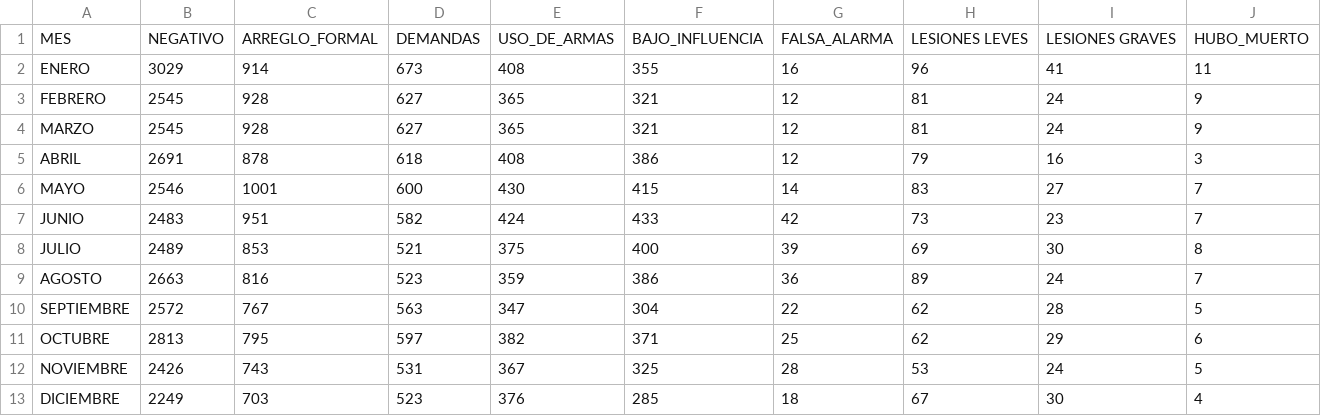
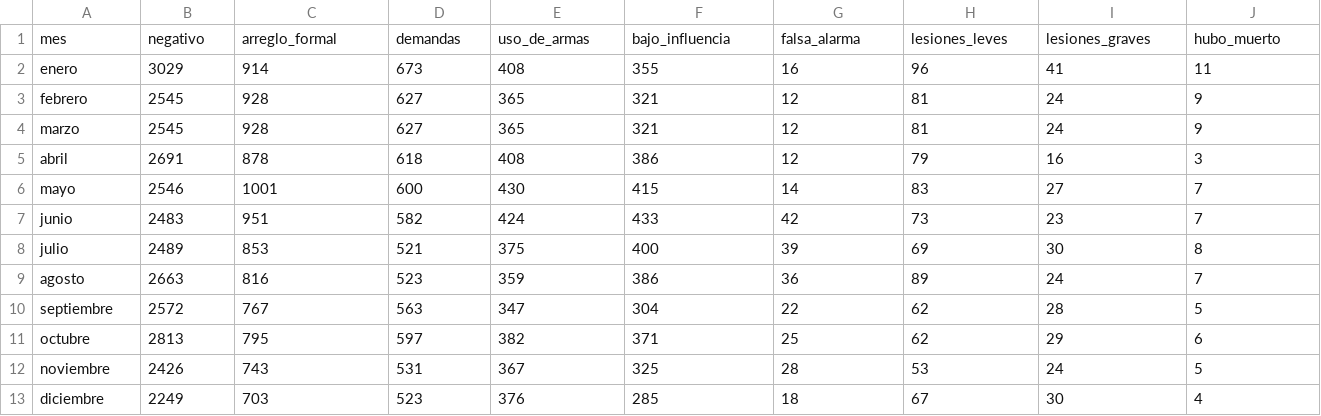
Before and after one commit to idovale/Docker, a CSV file: resources/reportes de violencia intrafamiliar en la paz bolivia.csv, drawn as a sheet.

Commit message:
db change table column names

```diff
--- a/resources/reportes de violencia intrafamiliar en la paz bolivia.csv
+++ b/resources/reportes de violencia intrafamiliar en la paz bolivia.csv
@@ -1,13 +1,13 @@
-MES;NEGATIVO;ARREGLO_FORMAL;DEMANDAS;USO_DE_ARMAS;BAJO_INFLUENCIA;FALSA_ALARMA;LESIONES LEVES;LESIONES GRAVES;HUBO_MUERTO
-ENERO;3029;914;673;408;355;16;96;41;11
-FEBRERO;2545;928;627;365;321;12;81;24;9
-MARZO;2545;928;627;365;321;12;81;24;9
-ABRIL;2691;878;618;408;386;12;79;16;3
-MAYO;2546;1001;600;430;415;14;83;27;7
-JUNIO;2483;951;582;424;433;42;73;23;7
-JULIO;2489;853;521;375;400;39;69;30;8
-AGOSTO;2663;816;523;359;386;36;89;24;7
-SEPTIEMBRE;2572;767;563;347;304;22;62;28;5
-OCTUBRE;2813;795;597;382;371;25;62;29;6
-NOVIEMBRE;2426;743;531;367;325;28;53;24;5
-DICIEMBRE;2249;703;523;376;285;18;67;30;4
+mes;negativo;arreglo_formal;demandas;uso_de_armas;bajo_influencia;falsa_alarma;lesiones_leves;lesiones_graves;hubo_muerto
+enero;3029;914;673;408;355;16;96;41;11
+febrero;2545;928;627;365;321;12;81;24;9
+marzo;2545;928;627;365;321;12;81;24;9
+abril;2691;878;618;408;386;12;79;16;3
+mayo;2546;1001;600;430;415;14;83;27;7
+junio;2483;951;582;424;433;42;73;23;7
+julio;2489;853;521;375;400;39;69;30;8
+agosto;2663;816;523;359;386;36;89;24;7
+septiembre;2572;767;563;347;304;22;62;28;5
+octubre;2813;795;597;382;371;25;62;29;6
+noviembre;2426;743;531;367;325;28;53;24;5
+diciembre;2249;703;523;376;285;18;67;30;4
```
Also changed, not shown: 11 other files.
